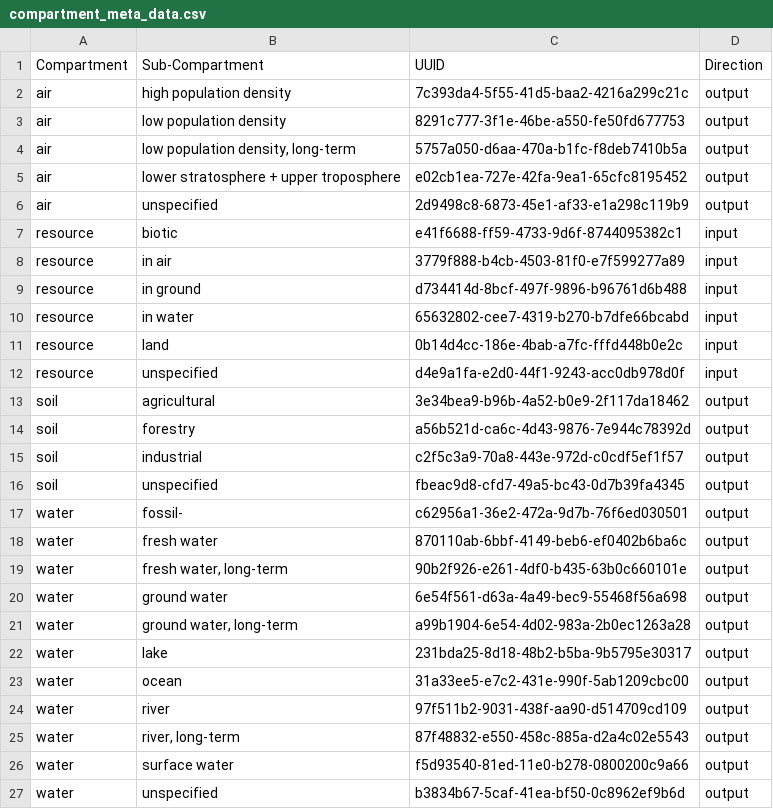
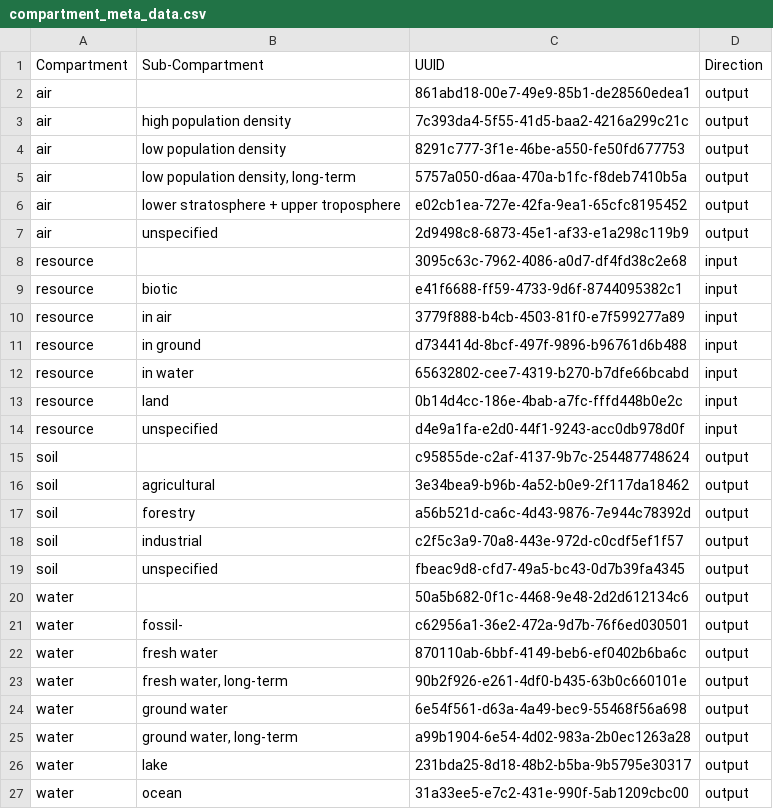
Before and after one commit to USEPA/IO-Model-Builder, a CSV file: iomb/data/compartment_meta_data.csv, drawn as a sheet; only a part is shown; the shorter side is filled out with more unchanged rows; the diff names each change by its address in the sheet, - before the commit and + after, or states it on an @@ line.

Commit message:
added top-compartments

```diff
--- a/iomb/data/compartment_meta_data.csv
+++ b/iomb/data/compartment_meta_data.csv
+row 2: air |  | 861abd18-00e7-49e9-85b1-de28560edea1 | output
+row 8: resource |  | 3095c63c-7962-4086-a0d7-df4fd38c2e68 | input
+row 15: soil |  | c95855de-c2af-4137-9b7c-254487748624 | output
+row 20: water |  | 50a5b682-0f1c-4468-9e48-2d2d612134c6 | output
```
Also changed, not shown: 4 other files.
